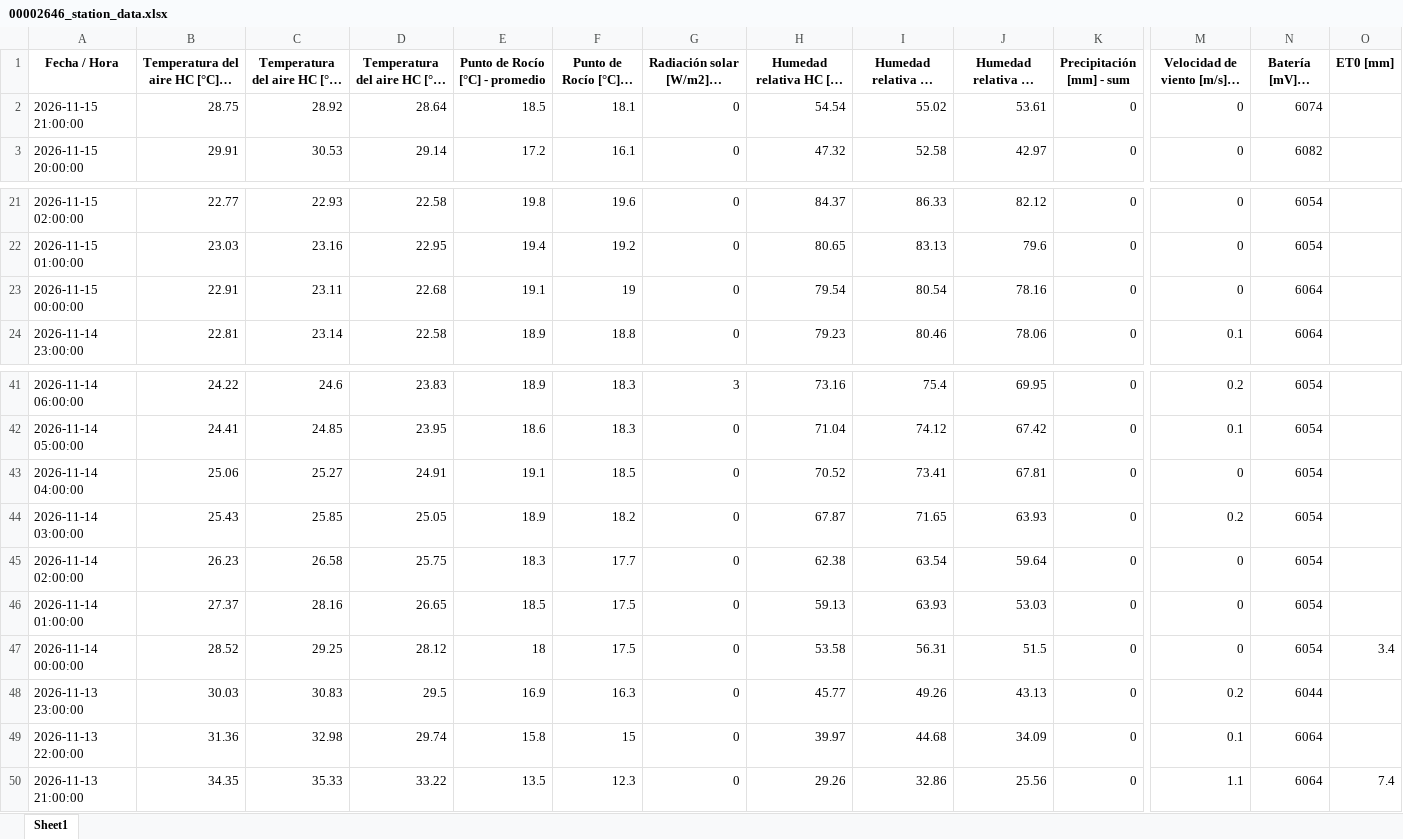
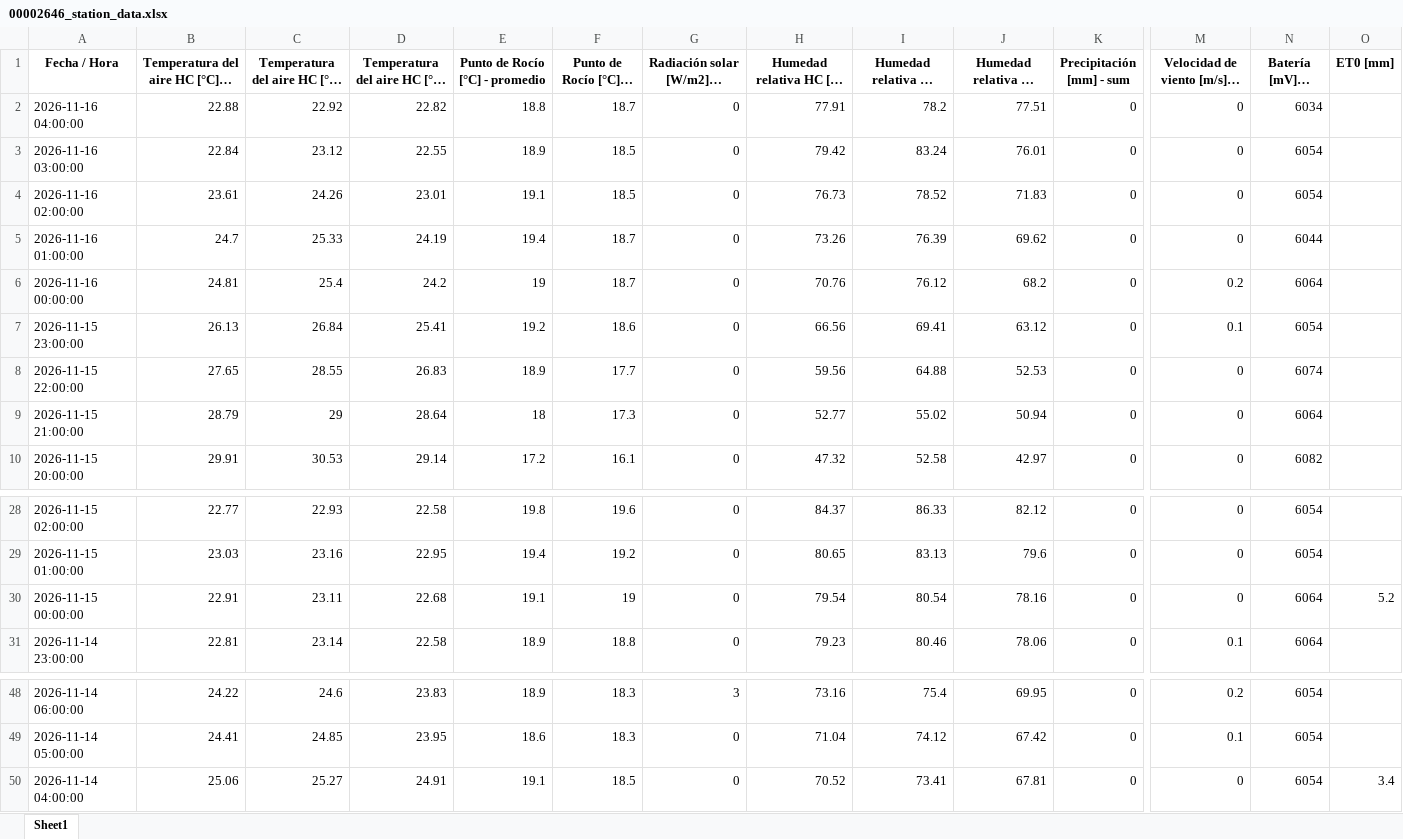
Before and after one commit to intasalta/imetos, an Excel workbook: 00002646_station_data.xlsx, sheet Sheet1, drawn as a sheet; only a part is shown, gaps mark what is left out; long unchanged cells end in …; values as stored, in another font and other column widths than the file's, no borders; removed rows and columns are numbered as before the commit, all else as after; rows hold the shown columns only; the diff names each change by its address in the sheet, - before the commit and + after, or states it on an @@ line.

```diff
--- a/00002646_station_data.xlsx (sheet Sheet1)
+++ b/00002646_station_data.xlsx (sheet Sheet1)
+row 2: 2026-11-16 04:00:00 | 22.88 | 22.92 | 22.82 | 18.8 | 18.7 | 0 | 77.91 | 78.2 | 77.51 | 0 | 0 | 6034
+row 3: 2026-11-16 03:00:00 | 22.84 | 23.12 | 22.55 | 18.9 | 18.5 | 0 | 79.42 | 83.24 | 76.01 | 0 | 0 | 6054
+row 4: 2026-11-16 02:00:00 | 23.61 | 24.26 | 23.01 | 19.1 | 18.5 | 0 | 76.73 | 78.52 | 71.83 | 0 | 0 | 6054
+row 5: 2026-11-16 01:00:00 | 24.7 | 25.33 | 24.19 | 19.4 | 18.7 | 0 | 73.26 | 76.39 | 69.62 | 0 | 0 | 6044
+row 6: 2026-11-16 00:00:00 | 24.81 | 25.4 | 24.2 | 19 | 18.7 | 0 | 70.76 | 76.12 | 68.2 | 0 | 0.2 | 6064
+row 7: 2026-11-15 23:00:00 | 26.13 | 26.84 | 25.41 | 19.2 | 18.6 | 0 | 66.56 | 69.41 | 63.12 | 0 | 0.1 | 6054
+row 8: 2026-11-15 22:00:00 | 27.65 | 28.55 | 26.83 | 18.9 | 17.7 | 0 | 59.56 | 64.88 | 52.53 | 0 | 0 | 6074
-B9: 28.75
+B9: 28.79
-C9: 28.92
+C9: 29
-E9 (Punto de Rocío [°C] - promedio): 18.5
+E9 (Punto de Rocío [°C] - promedio): 18
-F9 (Punto de Rocío [°C] - mín): 18.1
+F9 (Punto de Rocío [°C] - mín): 17.3
-H9: 54.54
+H9: 52.77
-J9 (Humedad relativa HC [%] - mín): 53.61
+J9 (Humedad relativa HC [%] - mín): 50.94
-N9 (Batería [mV] - última): 6074
+N9 (Batería [mV] - última): 6064
-O30 (ET0 [mm]): (empty)
+O30 (ET0 [mm]): 5.2
-O50 (ET0 [mm]): (empty)
+O50 (ET0 [mm]): 3.4
-row 44: 2026-11-14 03:00:00 | 25.43 | 25.85 | 25.05 | 18.9 | 18.2 | 0 | 67.87 | 71.65 | 63.93 | 0 | 0.2 | 6054
-row 45: 2026-11-14 02:00:00 | 26.23 | 26.58 | 25.75 | 18.3 | 17.7 | 0 | 62.38 | 63.54 | 59.64 | 0 | 0 | 6054
-row 46: 2026-11-14 01:00:00 | 27.37 | 28.16 | 26.65 | 18.5 | 17.5 | 0 | 59.13 | 63.93 | 53.03 | 0 | 0 | 6054
-row 47: 2026-11-14 00:00:00 | 28.52 | 29.25 | 28.12 | 18 | 17.5 | 0 | 53.58 | 56.31 | 51.5 | 0 | 0 | 6054 | 3.4
-row 48: 2026-11-13 23:00:00 | 30.03 | 30.83 | 29.5 | 16.9 | 16.3 | 0 | 45.77 | 49.26 | 43.13 | 0 | 0.2 | 6044
-row 49: 2026-11-13 22:00:00 | 31.36 | 32.98 | 29.74 | 15.8 | 15 | 0 | 39.97 | 44.68 | 34.09 | 0 | 0.1 | 6064
-row 50: 2026-11-13 21:00:00 | 34.35 | 35.33 | 33.22 | 13.5 | 12.3 | 0 | 29.26 | 32.86 | 25.56 | 0 | 1.1 | 6064 | 7.4
```
Also changed, not shown: 00002586_station_data.xlsx, 4 other files.
